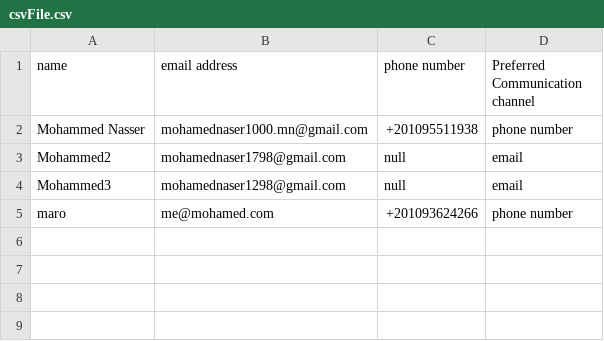
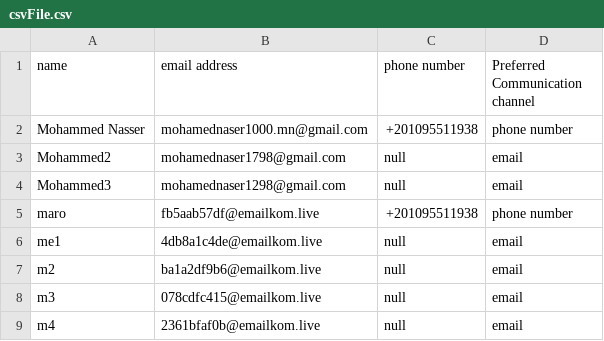
Before and after one commit to Abdelnasser98/Preferred_communication_channel, a CSV file: csvFile.csv, drawn as a sheet; the diff names each change by its address in the sheet, - before the commit and + after, or states it on an @@ line.

```diff
--- a/csvFile.csv
+++ b/csvFile.csv
-B5 (email address): me@mohamed.com
+B5 (email address): fb5aab57df@emailkom.live
-C5 (phone number): +201093624266
+C5 (phone number): +201095511938
+row 6: me1 | 4db8a1c4de@emailkom.live | null | email
+row 7: m2 | ba1a2df9b6@emailkom.live | null | email
+row 8: m3 | 078cdfc415@emailkom.live | null | email
+row 9: m4 | 2361bfaf0b@emailkom.live | null | email
```
Also changed, not shown: 11 other files.
